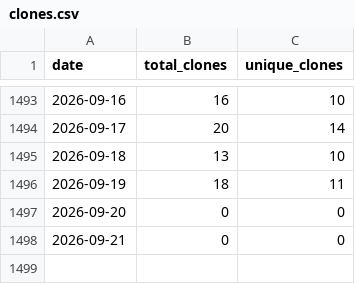
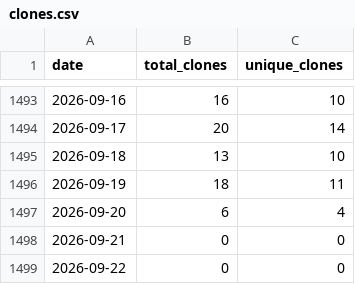
Before and after one commit to wumphlett/COMP-5660, a CSV file: .traffic/clones.csv, drawn as a sheet; only a part is shown, gaps mark what is left out.

Commit message:
Updating repository traffic

```diff
--- a/.traffic/clones.csv
+++ b/.traffic/clones.csv
@@ -1496,3 +1496,4 @@ date,total_clones,unique_clones
 2026-09-19,18,11
-2026-09-20,0,0
+2026-09-20,6,4
 2026-09-21,0,0
+2026-09-22,0,0
```
Also changed, not shown: .traffic/views.csv, 3 other files.
